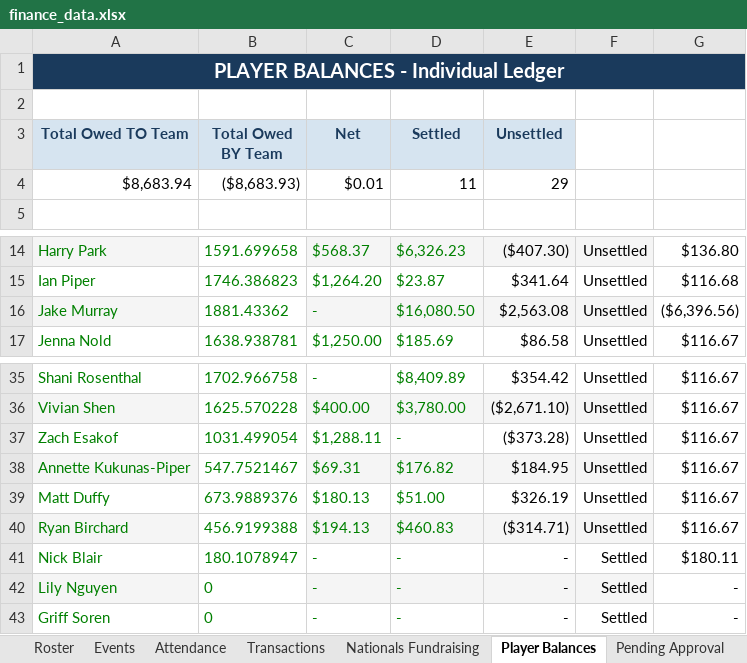
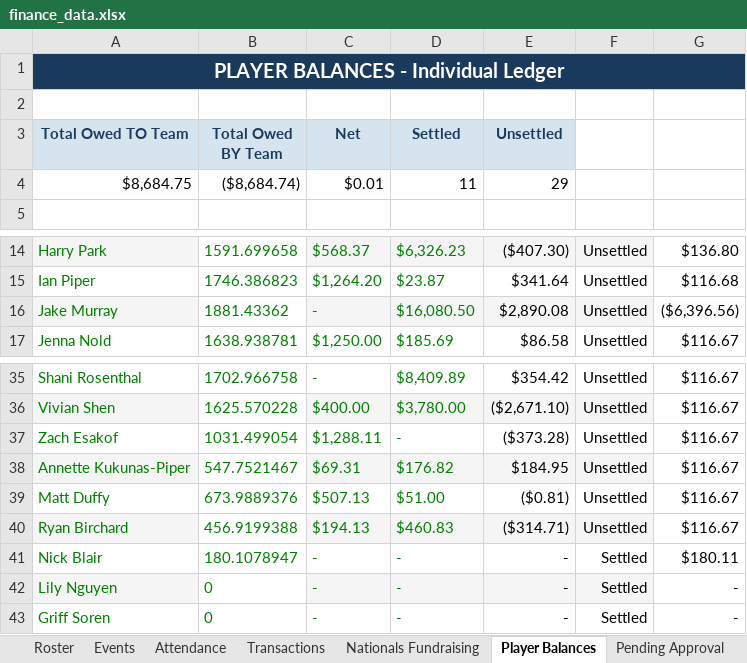
Before and after one commit to jakepmurray/port-finances-26, an Excel workbook: finance_data.xlsx, sheet Player Balances, drawn as a sheet; only a part is shown, gaps mark what is left out; values as stored, in another font and other column widths than the file's, no borders; charts and pictures not drawn; the diff names each change by its address in the sheet, - before the commit and + after, or states it on an @@ line.

```diff
--- a/finance_data.xlsx (sheet Player Balances)
+++ b/finance_data.xlsx (sheet Player Balances)
-A4 (Total Owed TO Team): $8,683.94
+A4 (Total Owed TO Team): $8,684.75
-B4 (Total Owed BY Team): ($8,683.93)
+B4 (Total Owed BY Team): ($8,684.74)
-E16 (Unsettled): $2,563.08
+E16 (Unsettled): $2,890.08
-C39 (Net): $180.13
+C39 (Net): $507.13
-E39 (Unsettled): $326.19
+E39 (Unsettled): ($0.81)
```
Also changed, not shown: sheet Transactions, sheet Dashboard.
